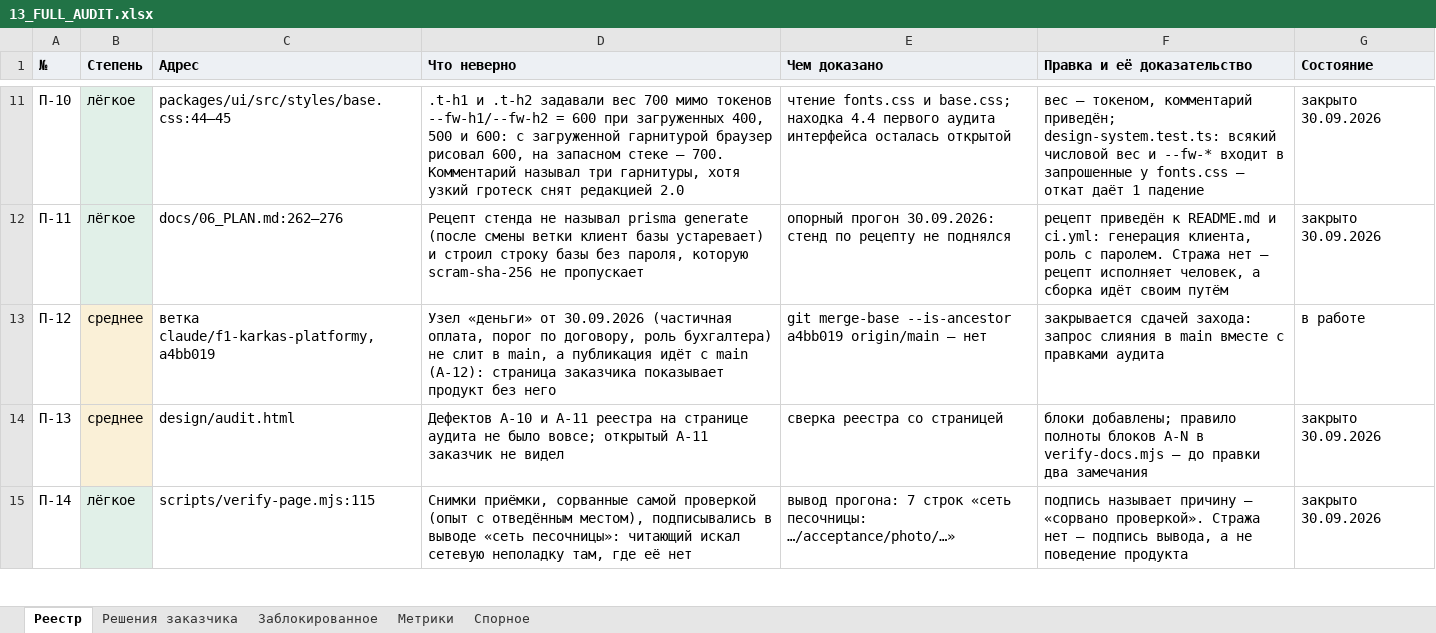
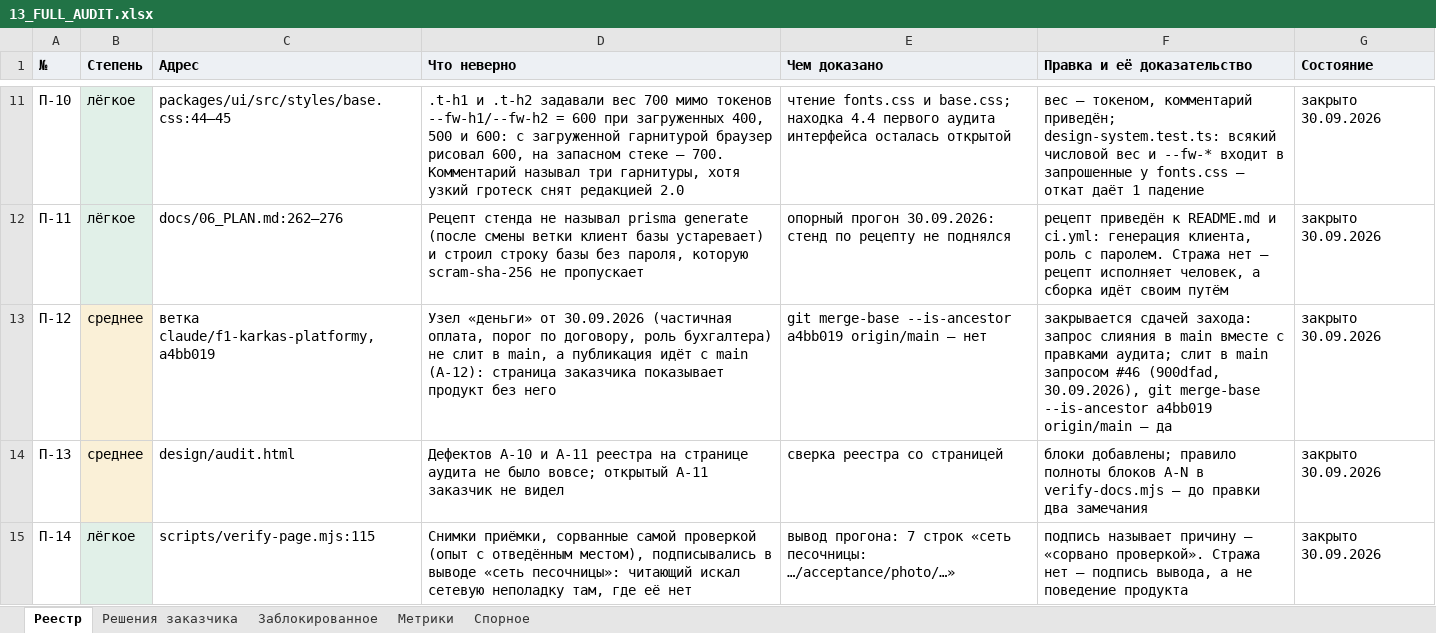
Before and after one commit to klemmerpavel-beep/Acceptance-Facility-Management-System, an Excel workbook: docs/13_FULL_AUDIT.xlsx, sheet Реестр, drawn as a sheet; only a part is shown, gaps mark what is left out; values as stored, in another font and other column widths than the file's, no borders; the diff names each change by its address in the sheet, - before the commit and + after, or states it on an @@ line.

```diff
--- a/docs/13_FULL_AUDIT.xlsx (sheet Реестр)
+++ b/docs/13_FULL_AUDIT.xlsx (sheet Реестр)
-F13 (Правка и её доказательство): …с правками аудита
+F13 (Правка и её доказательство): …с правками аудита; слит в main запросом #46 (900dfad, 30.09.2026), git merge-base --is-ancestor a4bb019 origin/main — да
-G13 (Состояние): в работе
+G13 (Состояние): закрыто 30.09.2026
```
Also changed, not shown: sheet Метрики, sheet Заблокированное, 2 other files.
